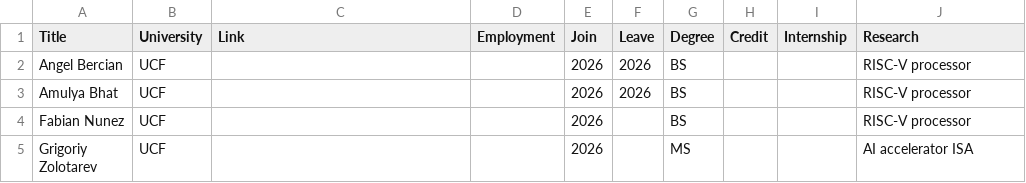
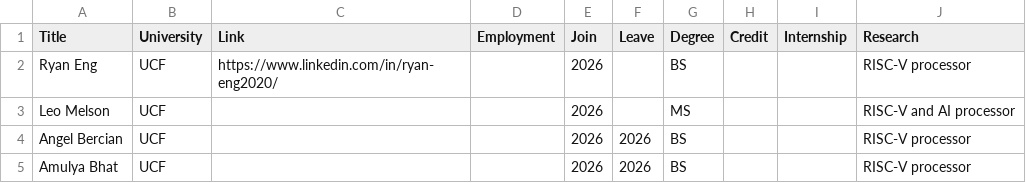
Before and after one commit to UnaryLab/unarylab.github.io, a CSV file: data/team.csv, drawn as a sheet; only a part is shown; the shorter side is filled out with more unchanged rows.

Commit message:
add team

```diff
--- a/data/team.csv
+++ b/data/team.csv
@@ -1,2 +1,4 @@
 Title,University,Link,Employment,Join,Leave,Degree,Credit,Internship,Research
+Ryan Eng,UCF,https://www.linkedin.com/in/ryan-eng2020/,,2026,,BS,,,RISC-V processor
+Leo Melson,UCF,,,2026,,MS,,,RISC-V and AI processor
 Angel Bercian,UCF,,,2026,2026,BS,,,RISC-V processor
```
Also changed, not shown: data/news.csv, 4 other files.
